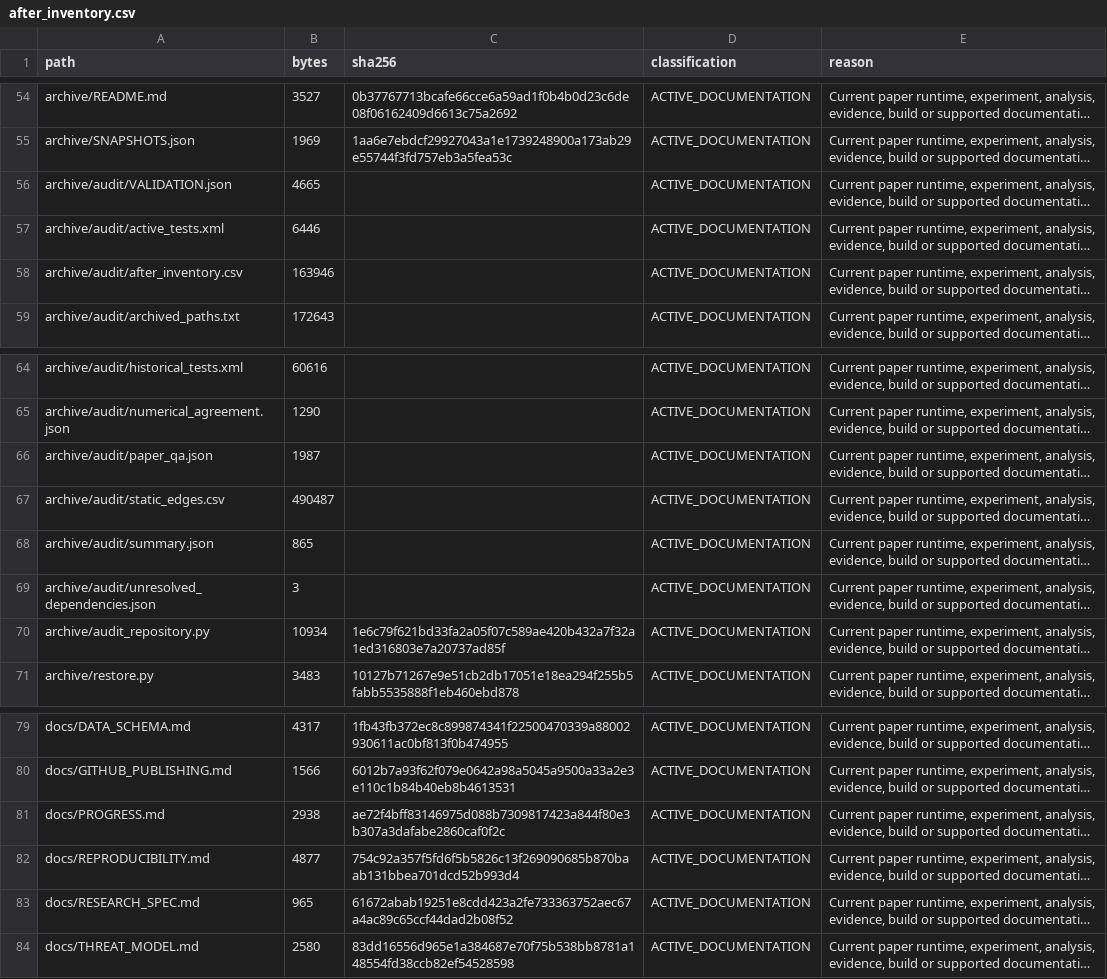
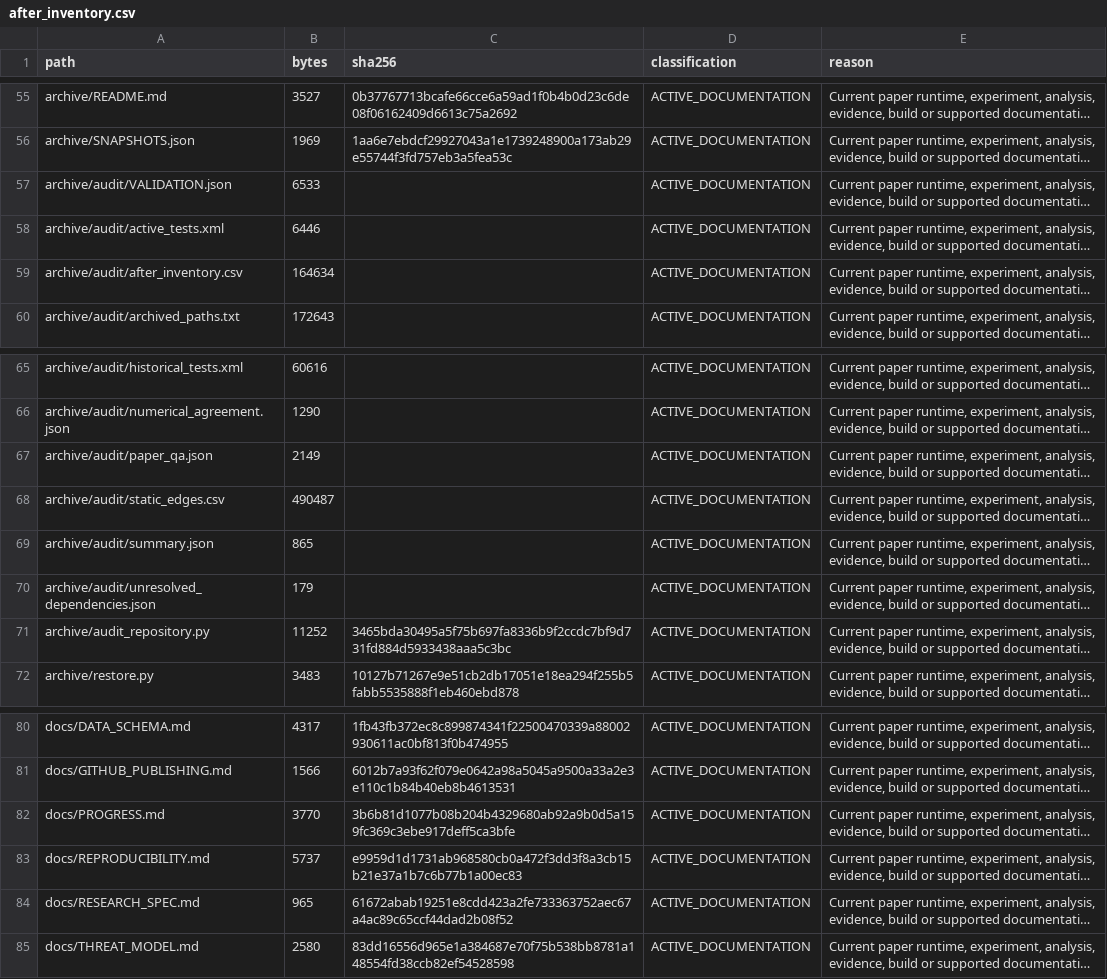
Before and after one commit to GomathyDhanya/AfterClick, a CSV file: archive/audit/after_inventory.csv, drawn as a sheet; only a part is shown, gaps mark what is left out; long unchanged cells end in …; addresses are those after the commit; the diff covers the shown part only; the diff names each change by its address in the sheet, - before the commit and + after, or states it on an @@ line.

```diff
--- a/archive/audit/after_inventory.csv
+++ b/archive/audit/after_inventory.csv
-B57 (bytes): 4665
+B57 (bytes): 6533
-B59 (bytes): 163946
+B59 (bytes): 164634
-B67 (bytes): 1987
+B67 (bytes): 2149
-B70 (bytes): 3
+B70 (bytes): 179
-B71 (bytes): 10934
+B71 (bytes): 11252
-C71 (sha256): 1e6c79f621bd33fa2a05f07c589ae420b432a7f32a1ed316803e7a20737ad85f
+C71 (sha256): 3465bda30495a5f75b697fa8336b9f2ccdc7bf9d731fd884d5933438aaa5c3bc
-B82 (bytes): 2938
+B82 (bytes): 3770
-C82 (sha256): ae72f4bff83146975d088b7309817423a844f80e3b307a3dafabe2860caf0f2c
+C82 (sha256): 3b6b81d1077b08b204b4329680ab92a9b0d5a159fc369c3ebe917deff5ca3bfe
-B83 (bytes): 4877
+B83 (bytes): 5737
-C83 (sha256): 754c92a357f5fd6f5b5826c13f269090685b870baab131bbea701dcd52b993d4
+C83 (sha256): e9959d1d1731ab968580cb0a472f3dd3f8a3cb15b21e37a1b7c6b77b1a00ec83
```
Also changed, not shown: 1 added row and 18 edited cells elsewhere in this file, 22 other files.
